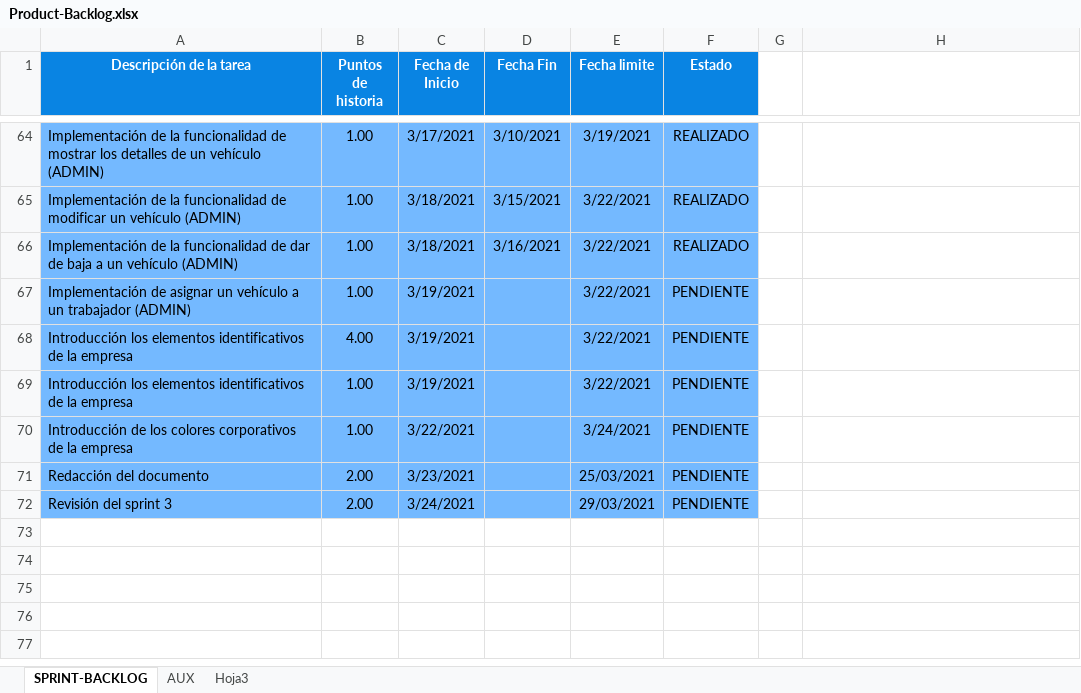
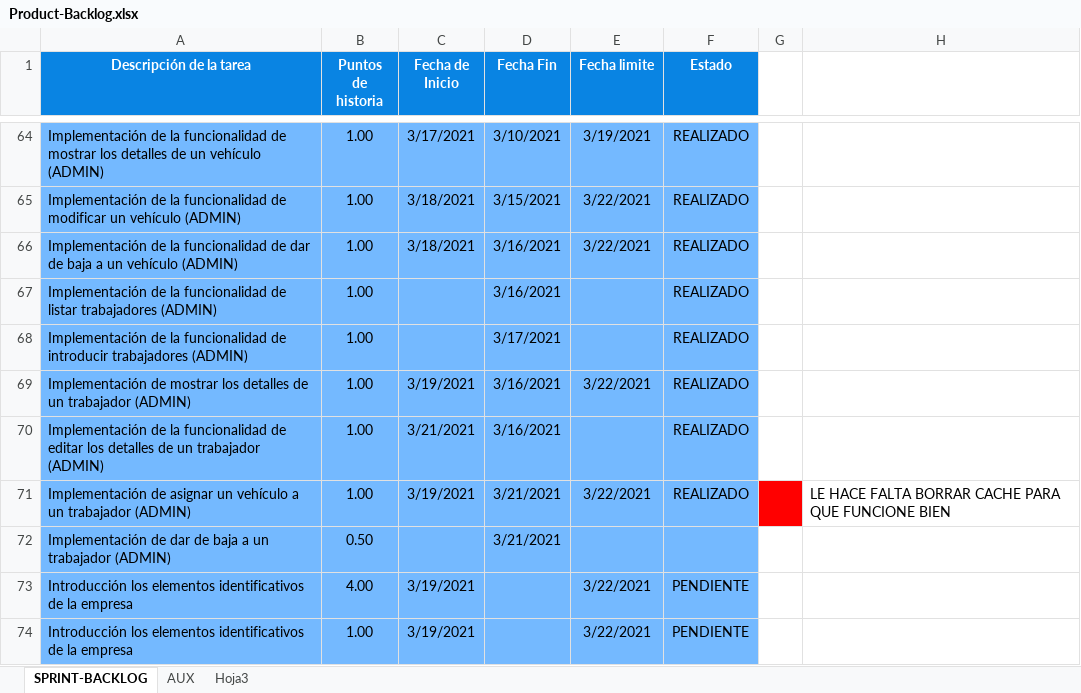
Before and after one commit to alefuegom/TFG_app, an Excel workbook: documentación/Product Backlog/Product-Backlog.xlsx, sheet SPRINT-BACKLOG, drawn as a sheet; only a part is shown, gaps mark what is left out; the shorter side is filled out with more unchanged rows; values as stored, in another font and other column widths than the file's, no borders; charts and pictures not drawn; addresses are those after the commit; the diff names each change by its address in the sheet, - before the commit and + after, or states it on an @@ line.

Commit message:
[IMPL] CRUD TRABAJADORES Se ha implementado la funcionalidad de listrar trabajadores. Se ha implementado la funcionalidad de añadir un nuevo trabajador. Se ha implementado la funcionalidad de mostrar los detalles de un trabajador. Se ha implementado la funcionalidad de editar los detalles de un trabajador. Se ha implementado la funcionalidad de eliminar a un trabajador, siempre y cuando no tenga un servicio asociado.
HAY UN BUG IMPORTANTE CUANDO SE ASIGNA UN VEHICULO A UN TRABAJADOR, YA QUE LA CACHÉ DEL FORMULARIO NO ES BORRADA POR LO TANTO NO MUESTRA LOS VEHICULOS CORRECTAMENTE.

```diff
--- a/documentación/Product Backlog/Product-Backlog.xlsx (sheet SPRINT-BACKLOG)
+++ b/documentación/Product Backlog/Product-Backlog.xlsx (sheet SPRINT-BACKLOG)
+row 67: Implementación de la funcionalidad de listar trabajadores (ADMIN) | 1.00 |  | 3/16/2021 |  | REALIZADO
+row 68: Implementación de la funcionalidad de introducir trabajadores (ADMIN) | 1.00 |  | 3/17/2021 |  | REALIZADO
+row 69: Implementación de mostrar los detalles de un trabajador (ADMIN) | 1.00 | 3/19/2021 | 3/16/2021 | 3/22/2021 | REALIZADO
+row 70: Implementación de la funcionalidad de editar los detalles de un trabajador (ADMIN) | 1.00 | 3/21/2021 | 3/16/2021 |  | REALIZADO
-D71 (Fecha Fin): (empty)
+D71 (Fecha Fin): 3/21/2021
-F71 (Estado): PENDIENTE
+F71 (Estado): REALIZADO
-G71 fill: none
+G71 fill: #FF0000
-H71: (empty)
+H71: LE HACE FALTA BORRAR CACHE PARA QUE FUNCIONE BIEN
+row 72: Implementación de dar de baja a un trabajador (ADMIN) | 0.50 |  | 3/21/2021
```
Also changed, not shown: sheet AUX, formulas that keep their value, charts or pictures, 13 other files.
